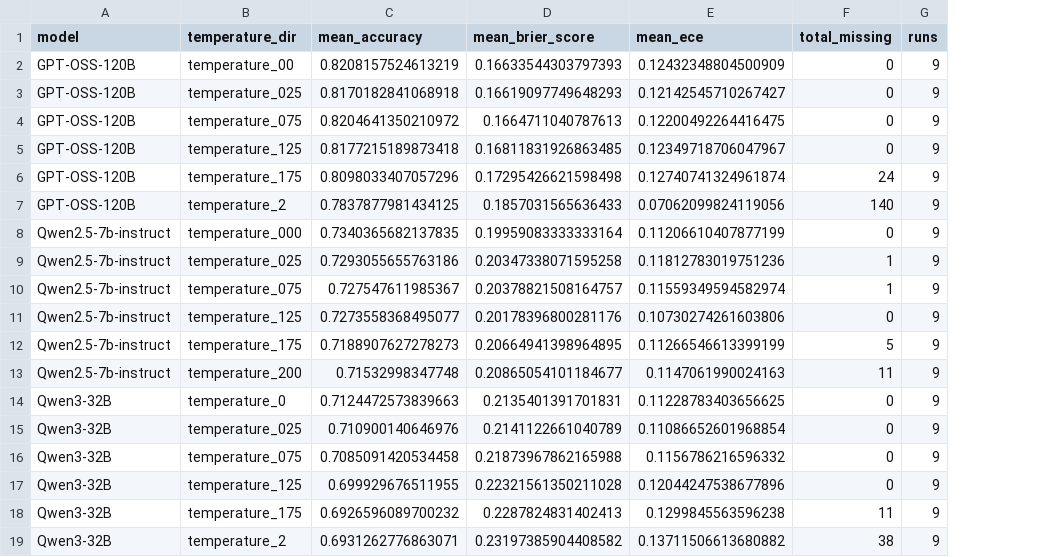
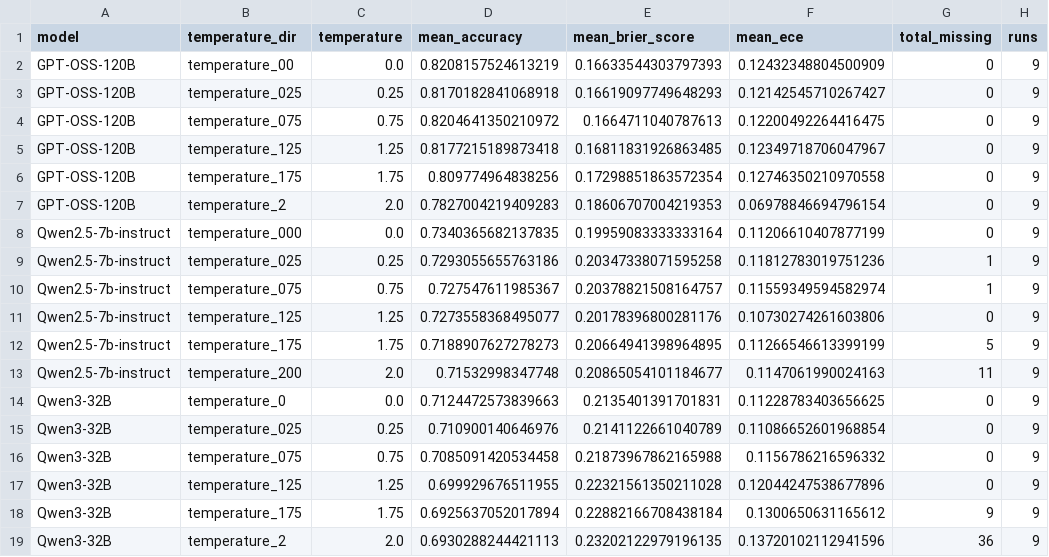
Before and after one commit to pareelamre/analyzing-llm-rationale, a CSV file: analysis/metrics_by_model_temperature.csv, drawn as a sheet; removed rows and columns are numbered as before the commit, all else as after; the diff names each change by its address in the sheet, - before the commit and + after, or states it on an @@ line.

```diff
--- a/analysis/metrics_by_model_temperature.csv
+++ b/analysis/metrics_by_model_temperature.csv
+column C (temperature), rows 2-5: 0.0 | 0.25 | 0.75 | 1.25; rows 8-17: 0.0 | 0.25 | 0.75 | 1.25 | 1.75 | 2.0 | 0.0 | 0.25 | 0.75 | 1.25
-row 6: GPT-OSS-120B | temperature_175 | 0.8098033407057296 | 0.17295426621598498 | 0.12740741324961874 | 24 | 9
-row 7: GPT-OSS-120B | temperature_2 | 0.7837877981434125 | 0.1857031565636433 | 0.07062099824119056 | 140 | 9
+row 6: GPT-OSS-120B | temperature_175 | 1.75 | 0.809774964838256 | 0.17298851863572354 | 0.12746350210970558 | 0 | 9
+row 7: GPT-OSS-120B | temperature_2 | 2.0 | 0.7827004219409283 | 0.18606707004219353 | 0.06978846694796154 | 0 | 9
-row 18: Qwen3-32B | temperature_175 | 0.6926596089700232 | 0.2287824831402413 | 0.1299845563596238 | 11 | 9
-row 19: Qwen3-32B | temperature_2 | 0.6931262776863071 | 0.23197385904408582 | 0.13711506613680882 | 38 | 9
+row 18: Qwen3-32B | temperature_175 | 1.75 | 0.6925637052017894 | 0.22882166708438184 | 0.1300650631165612 | 9 | 9
+row 19: Qwen3-32B | temperature_2 | 2.0 | 0.6930288244421113 | 0.23202122979196135 | 0.13720102112941596 | 36 | 9
```
Also changed, not shown: analysis/metrics_by_model_temperature_variant.csv, analysis/metrics_by_model_variant.csv, 21 other files.
